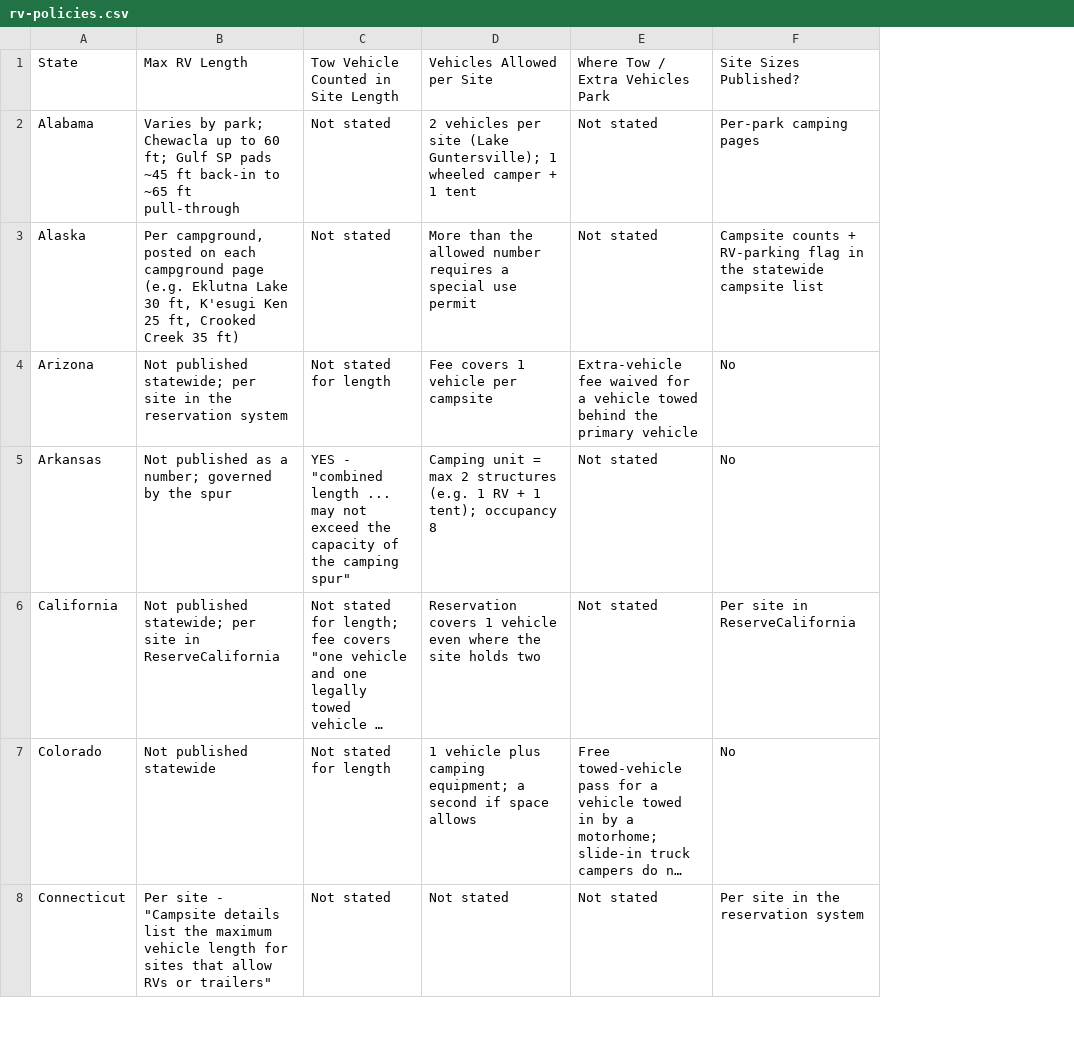
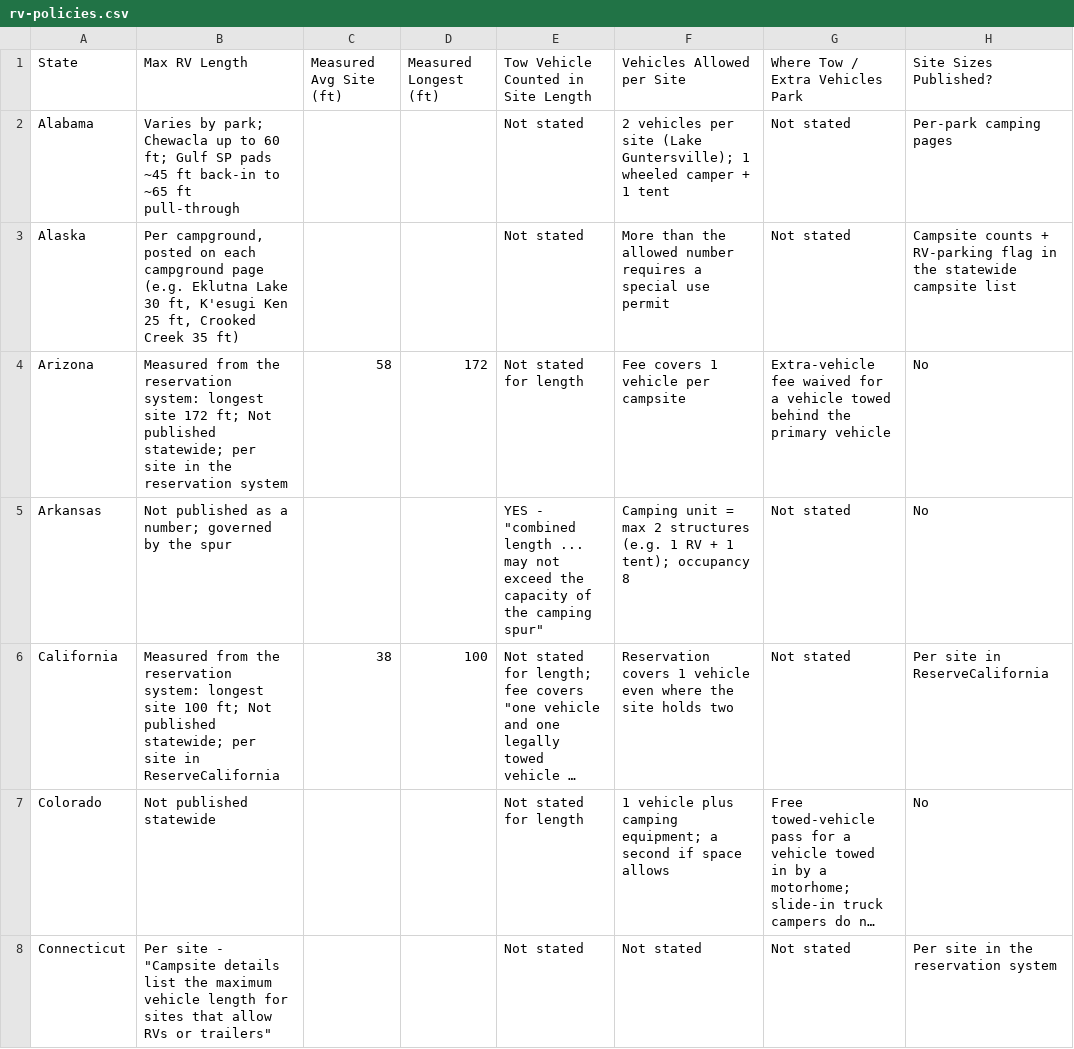
Before and after one commit to Tim-Army/State-Parks, a CSV file: rv-policies.csv, drawn as a sheet; only a part is shown; long unchanged cells end in …; the diff covers the shown part only; the diff names each change by its address in the sheet, - before the commit and + after, or states it on an @@ line.

```diff
--- a/rv-policies.csv
+++ b/rv-policies.csv
+column C (Measured Avg Site (ft)), rows 4-6: 58 |  | 38
+column D (Measured Longest (ft)), rows 4-6: 172 |  | 100
-B4 (Max RV Length): Not published…
+B4 (Max RV Length): Measured from the reservation system: longest site 172 ft; Not published…
-B6 (Max RV Length): Not published…
+B6 (Max RV Length): Measured from the reservation system: longest site 100 ft; Not published…
```
Also changed, not shown: 3 edited cells elsewhere in this file, 14 other files.
